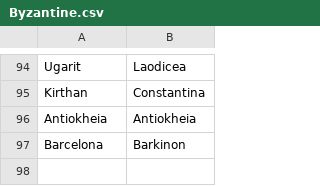
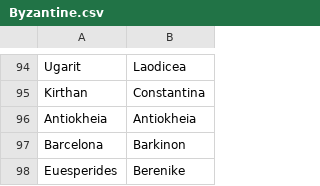
Before and after one commit to proompter-deluxe/Dawn-of-Civilization, a CSV file: Assets/Maps/Translations/Byzantine.csv, drawn as a sheet; only a part is shown, gaps mark what is left out.

```diff
--- a/Assets/Maps/Translations/Byzantine.csv
+++ b/Assets/Maps/Translations/Byzantine.csv
@@ -97 +97,2 @@ Antiokheia,Antiokheia
 Barcelona,Barkinon
+Euesperides,Berenike
```
Also changed, not shown: Assets/Maps/Cities.csv, Assets/Maps/Translations/Arabic.csv, 10 other files.
